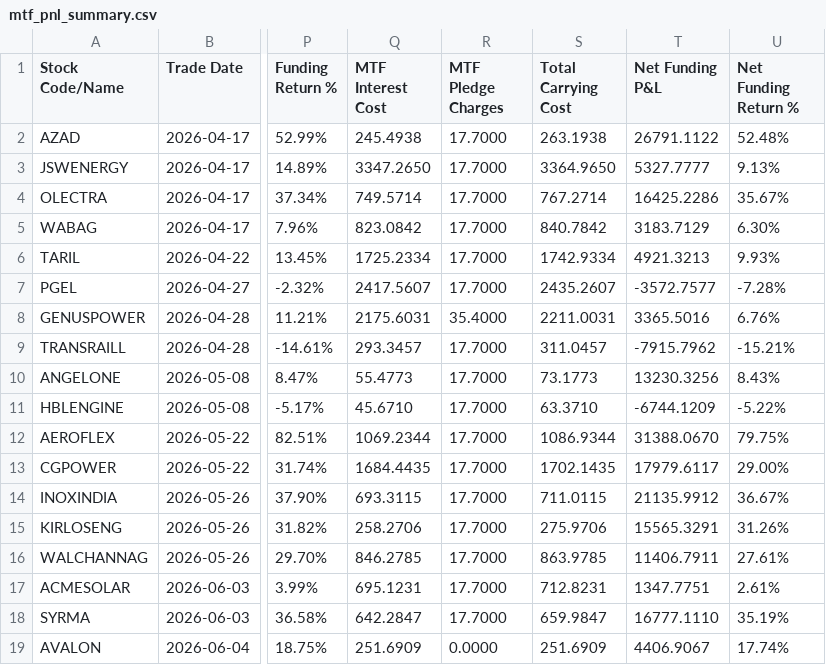
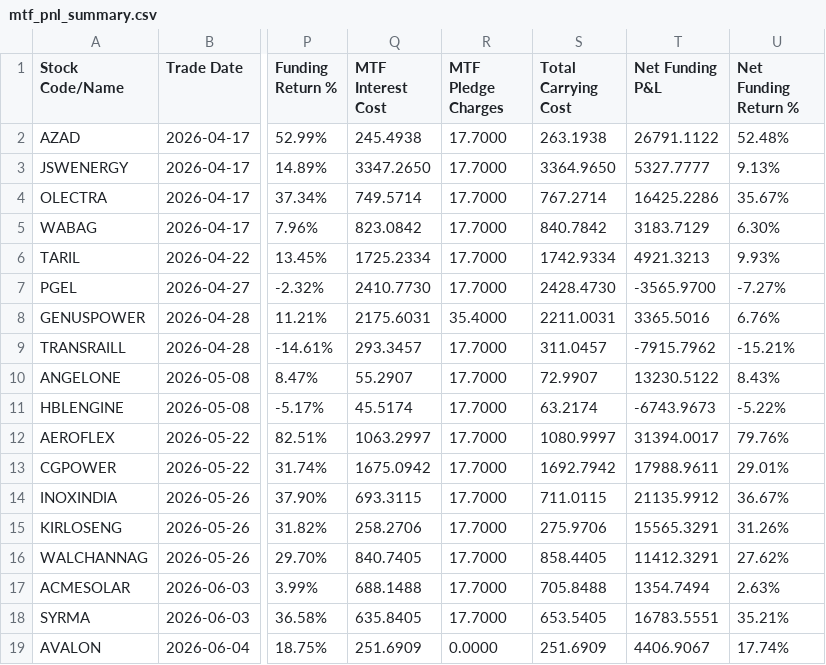
Before and after one commit to himanshu-1608/personal-portfolio, a CSV file: reports/mtf_pnl_summary.csv, drawn as a sheet; only a part is shown, gaps mark what is left out; the diff covers the shown part only; the diff names each change by its address in the sheet, - before the commit and + after, or states it on an @@ line.

```diff
--- a/reports/mtf_pnl_summary.csv
+++ b/reports/mtf_pnl_summary.csv
-Q7 (MTF Interest Cost): 2417.5607
+Q7 (MTF Interest Cost): 2410.7730
-S7 (Total Carrying Cost): 2435.2607
+S7 (Total Carrying Cost): 2428.4730
-T7 (Net Funding P&L): -3572.7577
+T7 (Net Funding P&L): -3565.9700
-U7 (Net Funding Return %): -7.28%
+U7 (Net Funding Return %): -7.27%
-Q10 (MTF Interest Cost): 55.4773
+Q10 (MTF Interest Cost): 55.2907
-S10 (Total Carrying Cost): 73.1773
+S10 (Total Carrying Cost): 72.9907
-T10 (Net Funding P&L): 13230.3256
+T10 (Net Funding P&L): 13230.5122
-Q11 (MTF Interest Cost): 45.6710
+Q11 (MTF Interest Cost): 45.5174
-S11 (Total Carrying Cost): 63.3710
+S11 (Total Carrying Cost): 63.2174
-T11 (Net Funding P&L): -6744.1209
+T11 (Net Funding P&L): -6743.9673
-Q12 (MTF Interest Cost): 1069.2344
+Q12 (MTF Interest Cost): 1063.2997
-S12 (Total Carrying Cost): 1086.9344
+S12 (Total Carrying Cost): 1080.9997
-T12 (Net Funding P&L): 31388.0670
+T12 (Net Funding P&L): 31394.0017
-U12 (Net Funding Return %): 79.75%
+U12 (Net Funding Return %): 79.76%
-Q13 (MTF Interest Cost): 1684.4435
+Q13 (MTF Interest Cost): 1675.0942
-S13 (Total Carrying Cost): 1702.1435
+S13 (Total Carrying Cost): 1692.7942
-T13 (Net Funding P&L): 17979.6117
+T13 (Net Funding P&L): 17988.9611
-U13 (Net Funding Return %): 29.00%
+U13 (Net Funding Return %): 29.01%
-Q16 (MTF Interest Cost): 846.2785
+Q16 (MTF Interest Cost): 840.7405
-S16 (Total Carrying Cost): 863.9785
+S16 (Total Carrying Cost): 858.4405
-T16 (Net Funding P&L): 11406.7911
+T16 (Net Funding P&L): 11412.3291
-U16 (Net Funding Return %): 27.61%
+U16 (Net Funding Return %): 27.62%
-Q17 (MTF Interest Cost): 695.1231
+Q17 (MTF Interest Cost): 688.1488
-S17 (Total Carrying Cost): 712.8231
+S17 (Total Carrying Cost): 705.8488
-T17 (Net Funding P&L): 1347.7751
+T17 (Net Funding P&L): 1354.7494
-U17 (Net Funding Return %): 2.61%
+U17 (Net Funding Return %): 2.63%
-Q18 (MTF Interest Cost): 642.2847
+Q18 (MTF Interest Cost): 635.8405
-S18 (Total Carrying Cost): 659.9847
+S18 (Total Carrying Cost): 653.5405
-T18 (Net Funding P&L): 16777.1110
+T18 (Net Funding P&L): 16783.5551
-U18 (Net Funding Return %): 35.19%
+U18 (Net Funding Return %): 35.21%
```
Also changed, not shown: 1 added row and 8 edited cells elsewhere in this file, reports/portfolio_timeline.csv, 3 other files.
